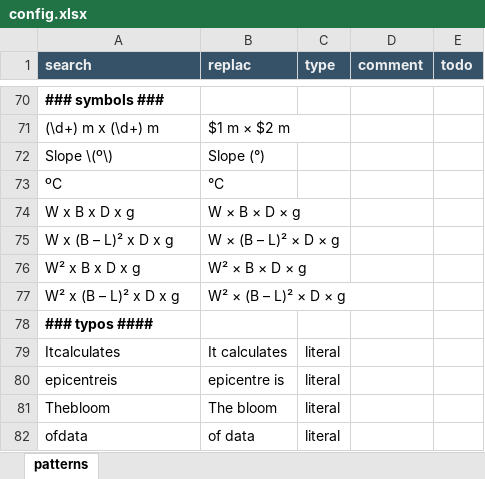
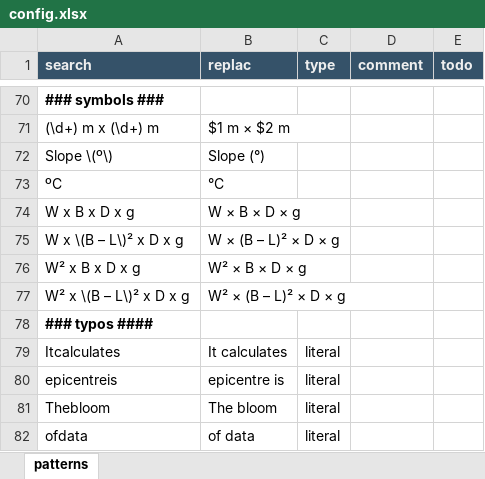
Before and after one commit to capstanlqc/source-xml-linter, an Excel workbook: config.xlsx, sheet patterns, drawn as a sheet; only a part is shown, gaps mark what is left out; values as stored, in another font and other column widths than the file's, no borders; the diff names each change by its address in the sheet, - before the commit and + after, or states it on an @@ line.

Commit message:
Updated linting rules to replace x with multiplication sign in more equations without tags (2)

```diff
--- a/config.xlsx (sheet patterns)
+++ b/config.xlsx (sheet patterns)
-A75 (search): W x (B – L)² x D x g
+A75 (search): W x \(B – L\)² x D x g
-A77 (search): W² x (B – L)² x D x g
+A77 (search): W² x \(B – L\)² x D x g
```
